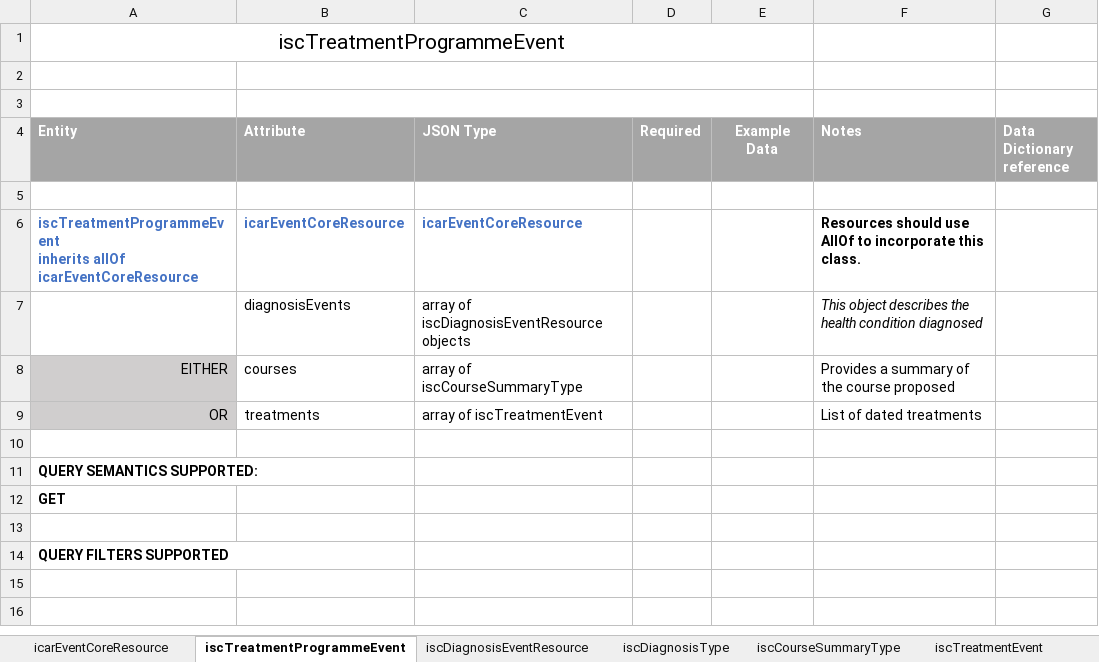
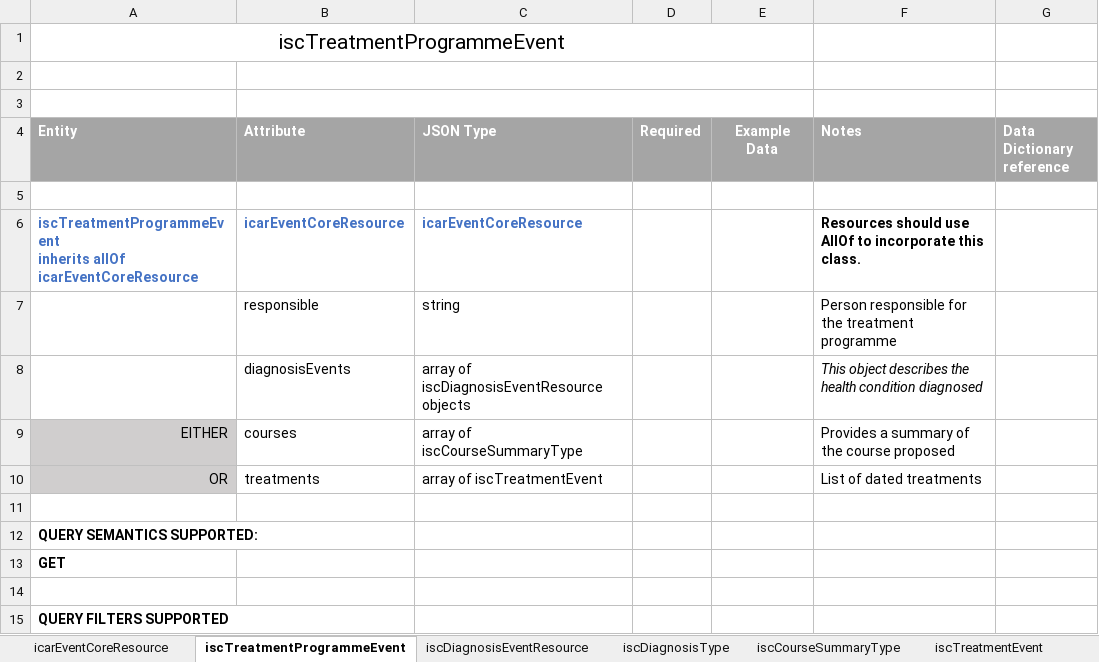
Before and after one commit to integritysystemscompany/animal_schema, an Excel workbook: Draft Schema/Draft Animal Health and Treatments.xlsx, sheet iscTreatmentProgrammeEvent, drawn as a sheet; values as stored, in another font and other column widths than the file's, no borders; the diff names each change by its address in the sheet, - before the commit and + after, or states it on an @@ line.

```diff
--- a/Draft Schema/Draft Animal Health and Treatments.xlsx (sheet iscTreatmentProgrammeEvent)
+++ b/Draft Schema/Draft Animal Health and Treatments.xlsx (sheet iscTreatmentProgrammeEvent)
+row 7:  | responsible | string |  |  | Person responsible for the treatment programme
```
Also changed, not shown: sheet iscCourseSummaryType, sheet iscDoseType, sheet iscDiagnosisEventResource, sheet iscTreatmentEvent, sheet iscMedicineResource.
